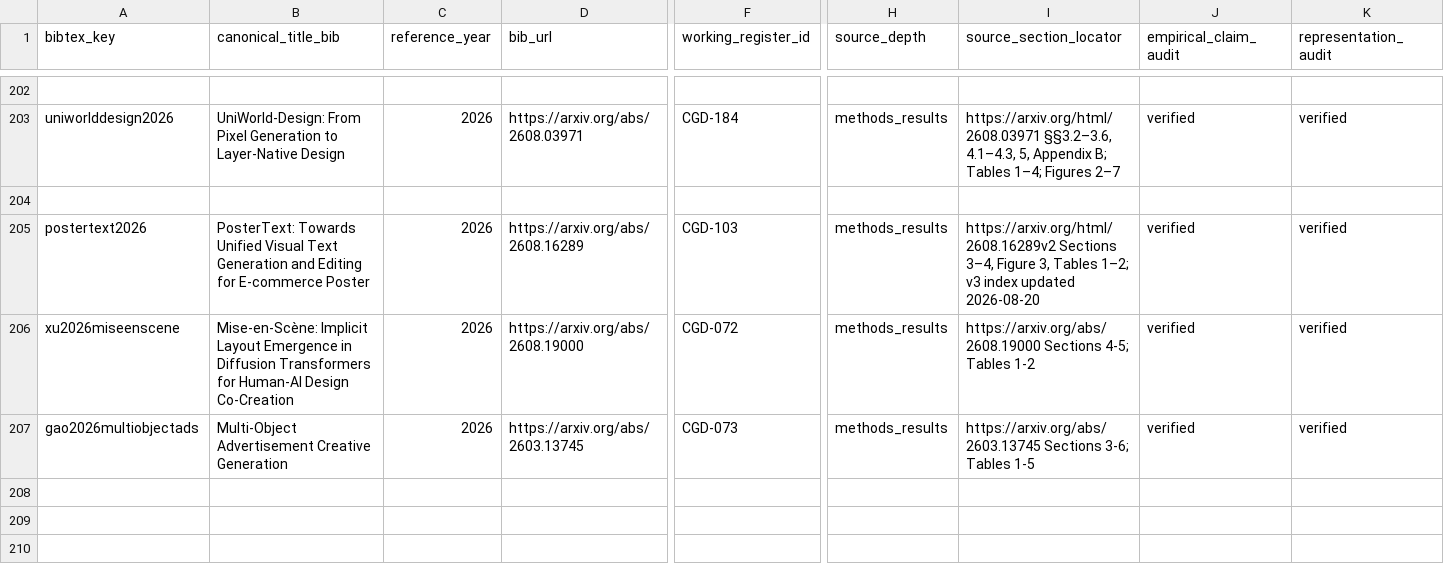
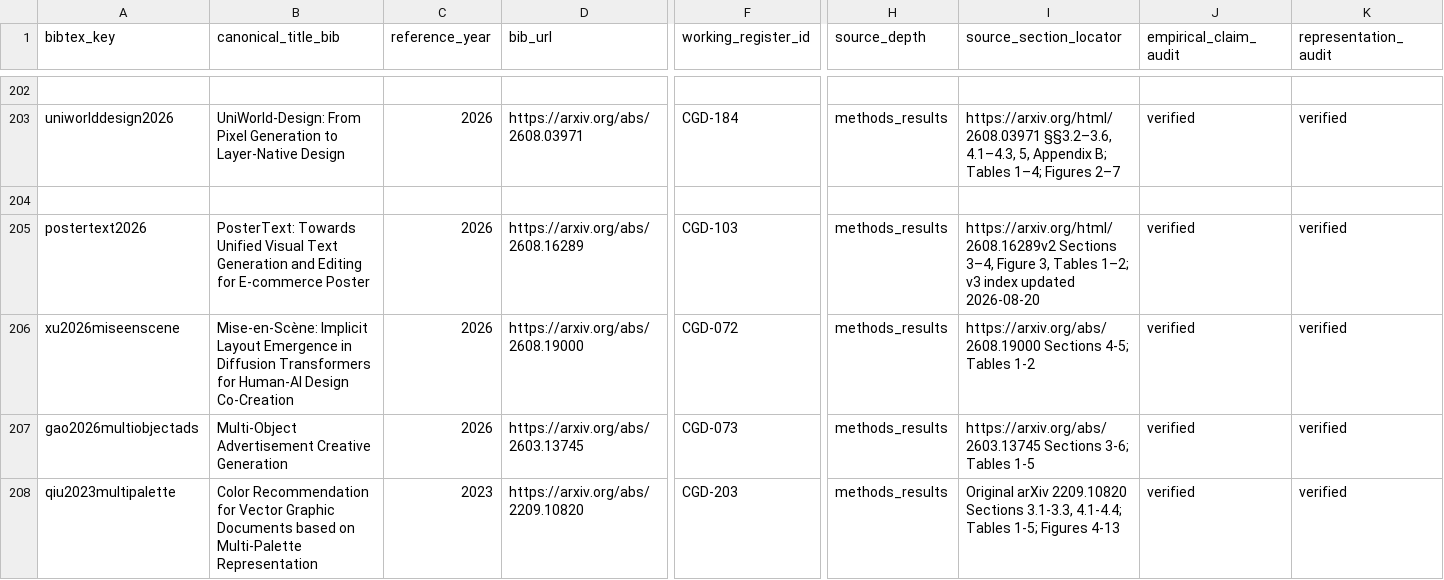
Before and after one commit to creative-graphic-design/awesome-creative-graphic-design-generation, a CSV file: paper/literature_citation_audit.csv, drawn as a sheet; only a part is shown, gaps mark what is left out; rows hold the shown columns only; the diff names each change by its address in the sheet, - before the commit and + after, or states it on an @@ line.

Commit message:
paper: record CGD-203 source audit and reconcile pending review queue

```diff
--- a/paper/literature_citation_audit.csv
+++ b/paper/literature_citation_audit.csv
+row 208: qiu2023multipalette | Color Recommendation for Vector Graphic Documents based on Multi-Palette Representation | 2023 | https://arxiv.org/abs/2209.10820 | CGD-203 | methods_results | Original arXiv 2209.10820 Sections 3.1-3.3, 4.1-4.4; Tables 1-5; Figures 4-13 | verified | verified
```
